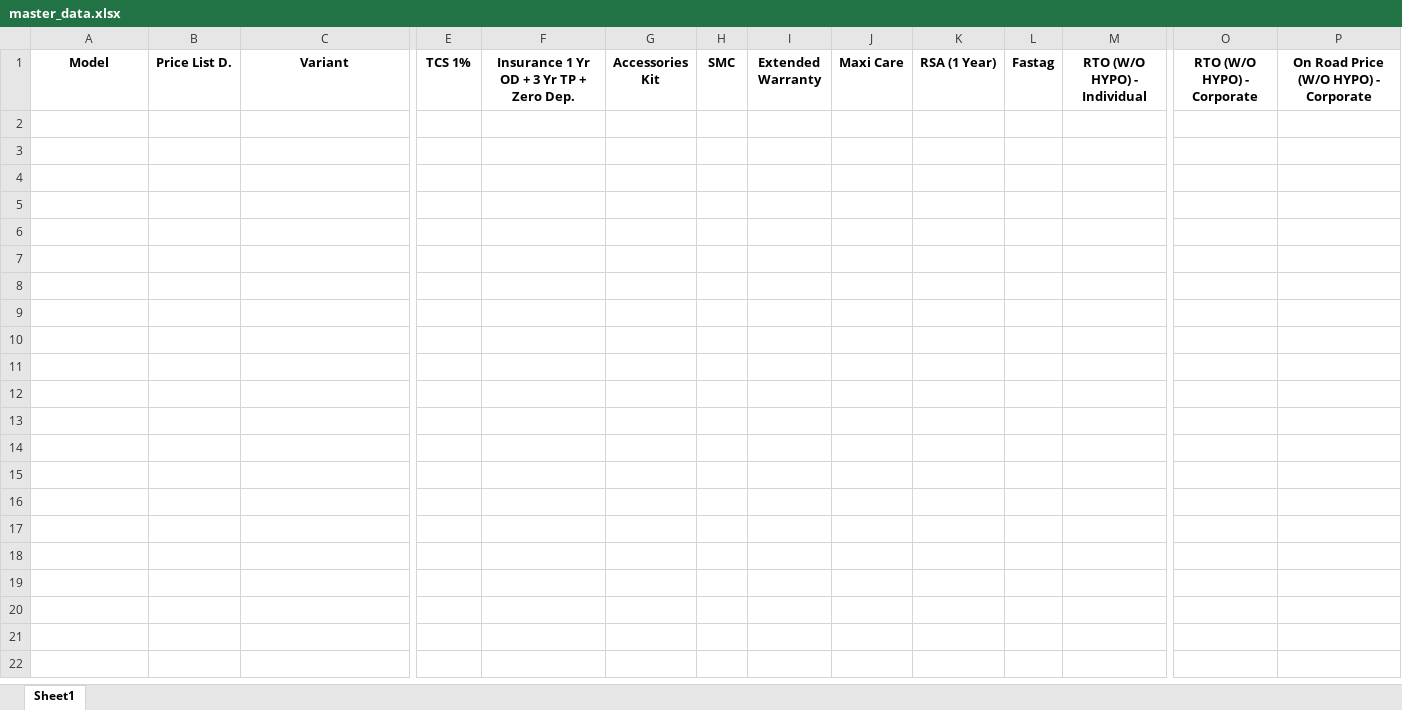
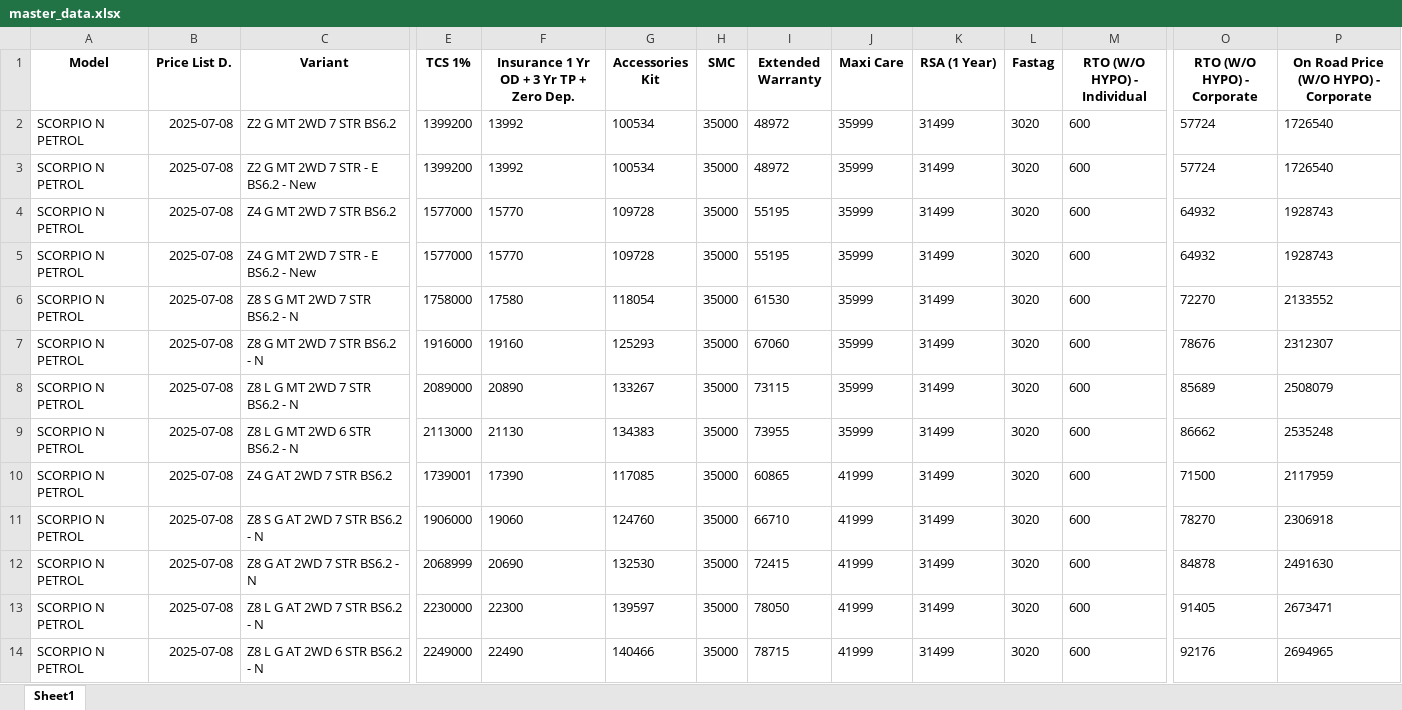
Before and after one commit to raj54669/mahindra-pricing-data, an Excel workbook: data/master_data.xlsx, sheet Sheet1, drawn as a sheet; only a part is shown, gaps mark what is left out; values as stored, in another font and other column widths than the file's, no borders; rows hold the shown columns only; the diff names each change by its address in the sheet, - before the commit and + after, or states it on an @@ line.

Commit message:
Update data/master_data.xlsx

```diff
--- a/data/master_data.xlsx (sheet Sheet1)
+++ b/data/master_data.xlsx (sheet Sheet1)
+row 2: SCORPIO N PETROL | 2025-07-08 | Z2 G MT 2WD 7 STR BS6.2 | 1399200 | 13992 | 100534 | 35000 | 48972 | 35999 | 31499 | 3020 | 600 | 57724 | 1726540
+row 3: SCORPIO N PETROL | 2025-07-08 | Z2 G MT 2WD 7 STR - E BS6.2 - New | 1399200 | 13992 | 100534 | 35000 | 48972 | 35999 | 31499 | 3020 | 600 | 57724 | 1726540
+row 4: SCORPIO N PETROL | 2025-07-08 | Z4 G MT 2WD 7 STR BS6.2 | 1577000 | 15770 | 109728 | 35000 | 55195 | 35999 | 31499 | 3020 | 600 | 64932 | 1928743
+row 5: SCORPIO N PETROL | 2025-07-08 | Z4 G MT 2WD 7 STR - E BS6.2 - New | 1577000 | 15770 | 109728 | 35000 | 55195 | 35999 | 31499 | 3020 | 600 | 64932 | 1928743
+row 6: SCORPIO N PETROL | 2025-07-08 | Z8 S G MT 2WD 7 STR BS6.2 - N | 1758000 | 17580 | 118054 | 35000 | 61530 | 35999 | 31499 | 3020 | 600 | 72270 | 2133552
+row 7: SCORPIO N PETROL | 2025-07-08 | Z8 G MT 2WD 7 STR BS6.2 - N | 1916000 | 19160 | 125293 | 35000 | 67060 | 35999 | 31499 | 3020 | 600 | 78676 | 2312307
+row 8: SCORPIO N PETROL | 2025-07-08 | Z8 L G MT 2WD 7 STR BS6.2 - N | 2089000 | 20890 | 133267 | 35000 | 73115 | 35999 | 31499 | 3020 | 600 | 85689 | 2508079
+row 9: SCORPIO N PETROL | 2025-07-08 | Z8 L G MT 2WD 6 STR BS6.2 - N | 2113000 | 21130 | 134383 | 35000 | 73955 | 35999 | 31499 | 3020 | 600 | 86662 | 2535248
+row 10: SCORPIO N PETROL | 2025-07-08 | Z4 G AT 2WD 7 STR BS6.2 | 1739001 | 17390 | 117085 | 35000 | 60865 | 41999 | 31499 | 3020 | 600 | 71500 | 2117959
+row 11: SCORPIO N PETROL | 2025-07-08 | Z8 S G AT 2WD 7 STR BS6.2 - N | 1906000 | 19060 | 124760 | 35000 | 66710 | 41999 | 31499 | 3020 | 600 | 78270 | 2306918
+row 12: SCORPIO N PETROL | 2025-07-08 | Z8 G AT 2WD 7 STR BS6.2 - N | 2068999 | 20690 | 132530 | 35000 | 72415 | 41999 | 31499 | 3020 | 600 | 84878 | 2491630
+row 13: SCORPIO N PETROL | 2025-07-08 | Z8 L G AT 2WD 7 STR BS6.2 - N | 2230000 | 22300 | 139597 | 35000 | 78050 | 41999 | 31499 | 3020 | 600 | 91405 | 2673471
+row 14: SCORPIO N PETROL | 2025-07-08 | Z8 L G AT 2WD 6 STR BS6.2 - N | 2249000 | 22490 | 140466 | 35000 | 78715 | 41999 | 31499 | 3020 | 600 | 92176 | 2694965
```
